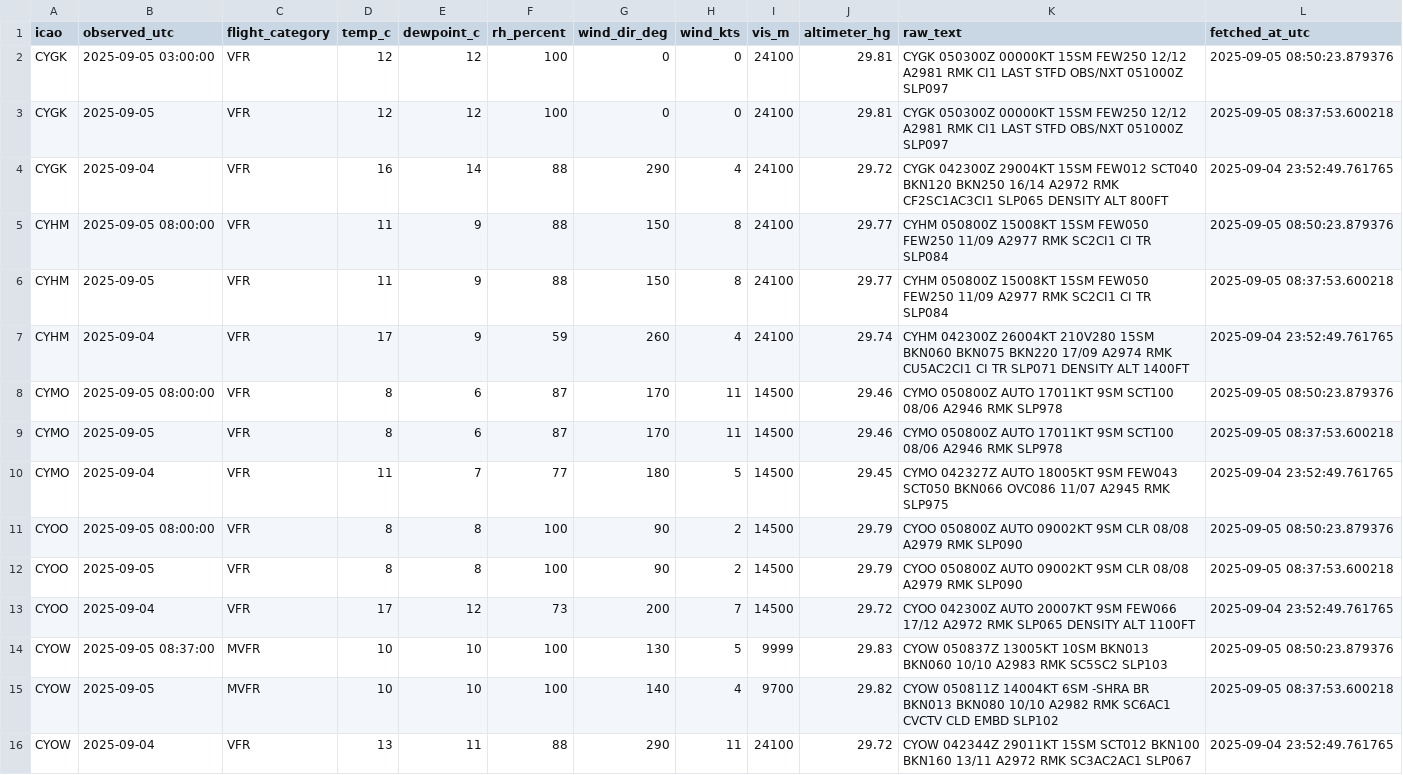
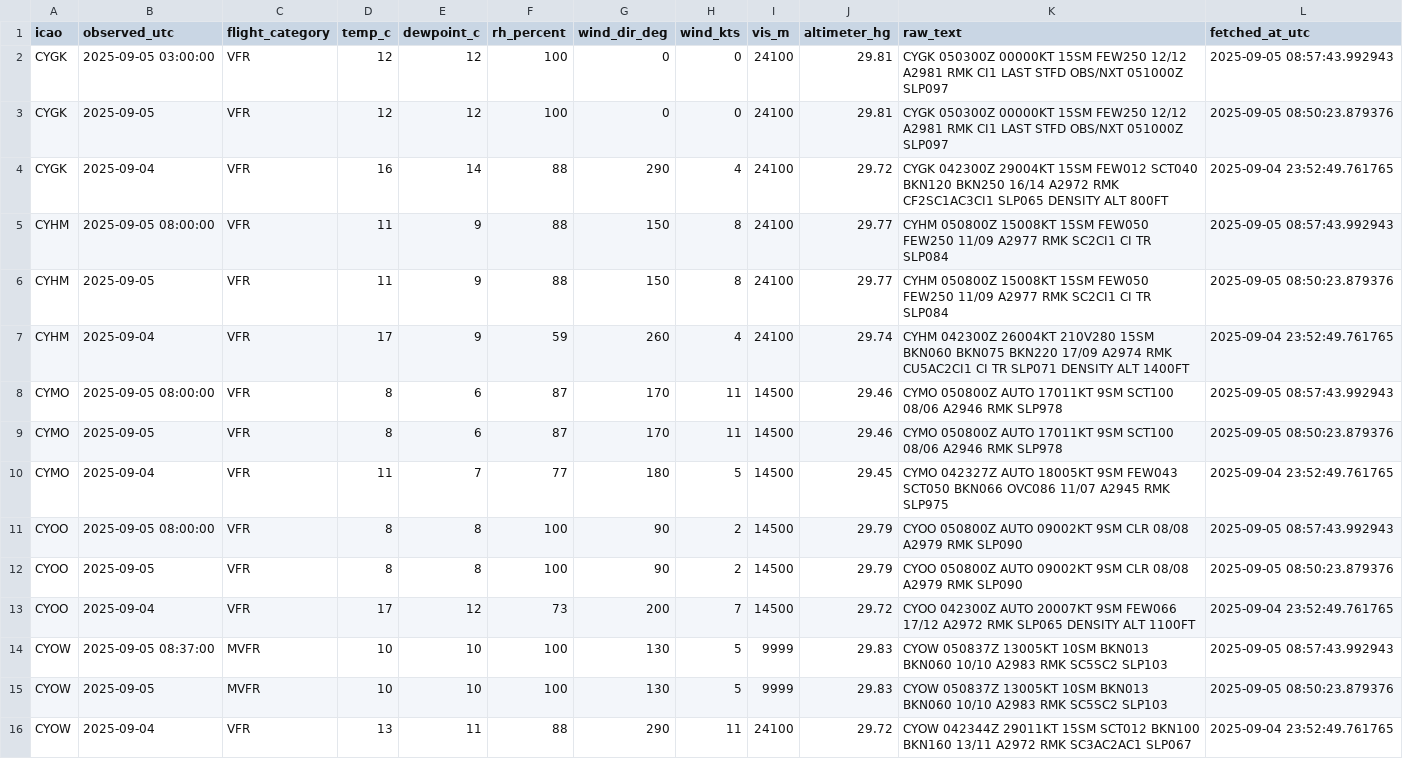
Before and after one commit to NoahCornish/Canada-Flight-Conditions-Research-Project, a CSV file: saved_METARs.csv, drawn as a sheet; only a part is shown; the diff covers the shown part only.

```diff
--- a/saved_METARs.csv
+++ b/saved_METARs.csv
@@ -1,16 +1,16 @@
 "icao","observed_utc","flight_category","temp_c","dewpoint_c","rh_percent","wind_dir_deg","wind_kts","vis_m","altimeter_hg","raw_text","fetched_at_utc"
-"CYGK",2025-09-05 03:00:00,"VFR",12,12,100,0,0,24100,29.81,"CYGK 050300Z 00000KT 15SM FEW250 12/12 A2981 RMK CI1 LAST STFD OBS/NXT 051000Z SLP097",2025-09-05 08:50:23.879376
-"CYGK",2025-09-05,"VFR",12,12,100,0,0,24100,29.81,"CYGK 050300Z 00000KT 15SM FEW250 12/12 A2981 RMK CI1 LAST STFD OBS/NXT 051000Z SLP097",2025-09-05 08:37:53.600218
+"CYGK",2025-09-05 03:00:00,"VFR",12,12,100,0,0,24100,29.81,"CYGK 050300Z 00000KT 15SM FEW250 12/12 A2981 RMK CI1 LAST STFD OBS/NXT 051000Z SLP097",2025-09-05 08:57:43.992943
+"CYGK",2025-09-05,"VFR",12,12,100,0,0,24100,29.81,"CYGK 050300Z 00000KT 15SM FEW250 12/12 A2981 RMK CI1 LAST STFD OBS/NXT 051000Z SLP097",2025-09-05 08:50:23.879376
 "CYGK",2025-09-04,"VFR",16,14,88,290,4,24100,29.72,"CYGK 042300Z 29004KT 15SM FEW012 SCT040 BKN120 BKN250 16/14 A2972 RMK CF2SC1AC3CI1 SLP065 DENSITY ALT 800FT",2025-09-04 23:52:49.761765
-"CYHM",2025-09-05 08:00:00,"VFR",11,9,88,150,8,24100,29.77,"CYHM 050800Z 15008KT 15SM FEW050 FEW250 11/09 A2977 RMK SC2CI1 CI TR SLP084",2025-09-05 08:50:23.879376
-"CYHM",2025-09-05,"VFR",11,9,88,150,8,24100,29.77,"CYHM 050800Z 15008KT 15SM FEW050 FEW250 11/09 A2977 RMK SC2CI1 CI TR SLP084",2025-09-05 08:37:53.600218
+"CYHM",2025-09-05 08:00:00,"VFR",11,9,88,150,8,24100,29.77,"CYHM 050800Z 15008KT 15SM FEW050 FEW250 11/09 A2977 RMK SC2CI1 CI TR SLP084",2025-09-05 08:57:43.992943
+"CYHM",2025-09-05,"VFR",11,9,88,150,8,24100,29.77,"CYHM 050800Z 15008KT 15SM FEW050 FEW250 11/09 A2977 RMK SC2CI1 CI TR SLP084",2025-09-05 08:50:23.879376
 "CYHM",2025-09-04,"VFR",17,9,59,260,4,24100,29.74,"CYHM 042300Z 26004KT 210V280 15SM BKN060 BKN075 BKN220 17/09 A2974 RMK CU5AC2CI1 CI TR SLP071 DENSITY ALT 1400FT",2025-09-04 23:52:49.761765
-"CYMO",2025-09-05 08:00:00,"VFR",8,6,87,170,11,14500,29.46,"CYMO 050800Z AUTO 17011KT 9SM SCT100 08/06 A2946 RMK SLP978",2025-09-05 08:50:23.879376
-"CYMO",2025-09-05,"VFR",8,6,87,170,11,14500,29.46,"CYMO 050800Z AUTO 17011KT 9SM SCT100 08/06 A2946 RMK SLP978",2025-09-05 08:37:53.600218
+"CYMO",2025-09-05 08:00:00,"VFR",8,6,87,170,11,14500,29.46,"CYMO 050800Z AUTO 17011KT 9SM SCT100 08/06 A2946 RMK SLP978",2025-09-05 08:57:43.992943
+"CYMO",2025-09-05,"VFR",8,6,87,170,11,14500,29.46,"CYMO 050800Z AUTO 17011KT 9SM SCT100 08/06 A2946 RMK SLP978",2025-09-05 08:50:23.879376
 "CYMO",2025-09-04,"VFR",11,7,77,180,5,14500,29.45,"CYMO 042327Z AUTO 18005KT 9SM FEW043 SCT050 BKN066 OVC086 11/07 A2945 RMK SLP975",2025-09-04 23:52:49.761765
-"CYOO",2025-09-05 08:00:00,"VFR",8,8,100,90,2,14500,29.79,"CYOO 050800Z AUTO 09002KT 9SM CLR 08/08 A2979 RMK SLP090",2025-09-05 08:50:23.879376
-"CYOO",2025-09-05,"VFR",8,8,100,90,2,14500,29.79,"CYOO 050800Z AUTO 09002KT 9SM CLR 08/08 A2979 RMK SLP090",2025-09-05 08:37:53.600218
+"CYOO",2025-09-05 08:00:00,"VFR",8,8,100,90,2,14500,29.79,"CYOO 050800Z AUTO 09002KT 9SM CLR 08/08 A2979 RMK SLP090",2025-09-05 08:57:43.992943
+"CYOO",2025-09-05,"VFR",8,8,100,90,2,14500,29.79,"CYOO 050800Z AUTO 09002KT 9SM CLR 08/08 A2979 RMK SLP090",2025-09-05 08:50:23.879376
 "CYOO",2025-09-04,"VFR",17,12,73,200,7,14500,29.72,"CYOO 042300Z AUTO 20007KT 9SM FEW066 17/12 A2972 RMK SLP065 DENSITY ALT 1100FT",2025-09-04 23:52:49.761765
-"CYOW",2025-09-05 08:37:00,"MVFR",10,10,100,130,5,9999,29.83,"CYOW 050837Z 13005KT 10SM BKN013 BKN060 10/10 A2983 RMK SC5SC2 SLP103",2025-09-05 08:50:23.879376
-"CYOW",2025-09-05,"MVFR",10,10,100,140,4,9700,29.82,"CYOW 050811Z 14004KT 6SM -SHRA BR BKN013 BKN080 10/10 A2982 RMK SC6AC1 CVCTV CLD EMBD SLP102",2025-09-05 08:37:53.600218
+"CYOW",2025-09-05 08:37:00,"MVFR",10,10,100,130,5,9999,29.83,"CYOW 050837Z 13005KT 10SM BKN013 BKN060 10/10 A2983 RMK SC5SC2 SLP103",2025-09-05 08:57:43.992943
+"CYOW",2025-09-05,"MVFR",10,10,100,130,5,9999,29.83,"CYOW 050837Z 13005KT 10SM BKN013 BKN060 10/10 A2983 RMK SC5SC2 SLP103",2025-09-05 08:50:23.879376
 "CYOW",2025-09-04,"VFR",13,11,88,290,11,24100,29.72,"CYOW 042344Z 29011KT 15SM SCT012 BKN100 BKN160 13/11 A2972 RMK SC3AC2AC1 SLP067",2025-09-04 23:52:49.761765
```
Also changed, not shown: 22 edited cells elsewhere in this file.
